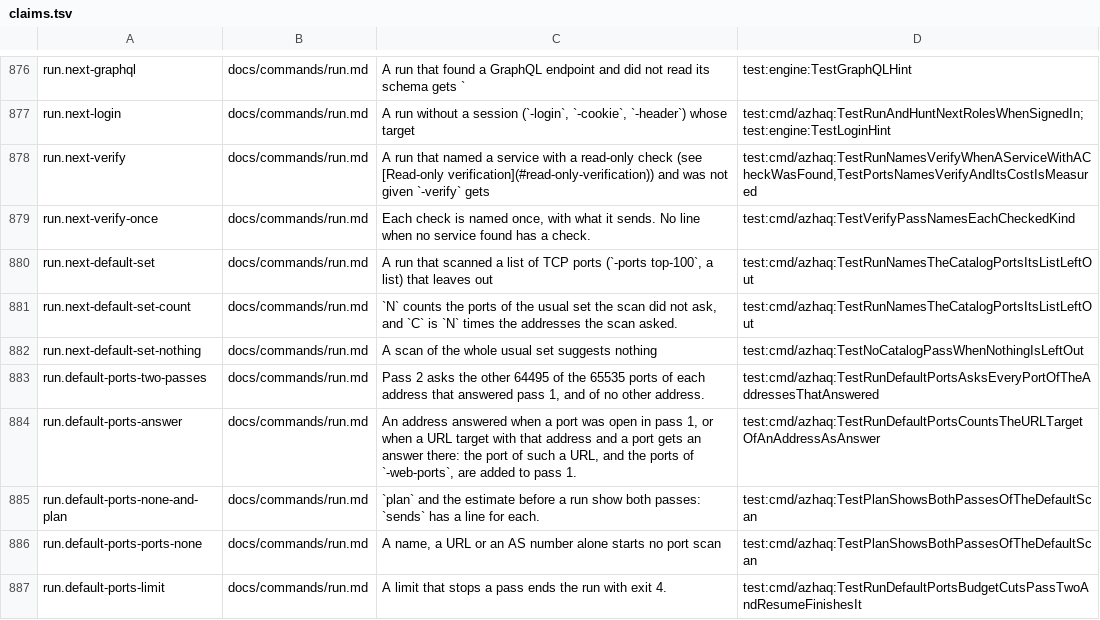
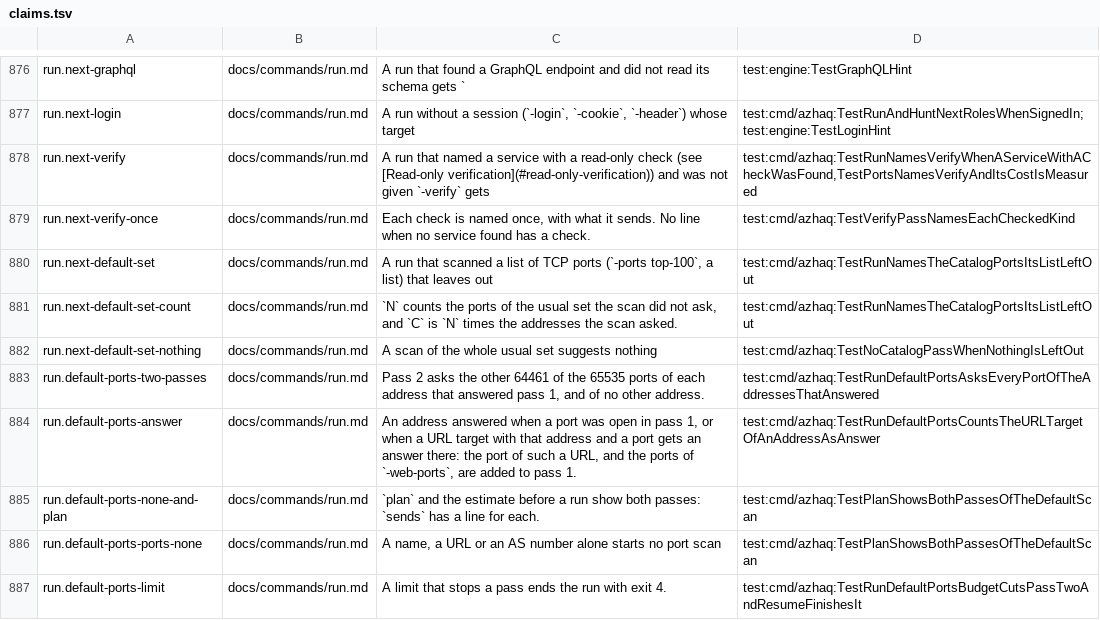
Before and after one commit to lilsadfoqs/azhaq, a TSV file: docs/claims.tsv, drawn as a sheet; only a part is shown, gaps mark what is left out; the diff covers the shown part only.

```diff
--- a/docs/claims.tsv
+++ b/docs/claims.tsv
@@ -882,3 +882,3 @@ run.next-default-set-count	docs/commands/run.md	`N` counts the ports of the usua
 run.next-default-set-nothing	docs/commands/run.md	A scan of the whole usual set suggests nothing	test:cmd/azhaq:TestNoCatalogPassWhenNothingIsLeftOut
-run.default-ports-two-passes	docs/commands/run.md	Pass 2 asks the other 64495 of the 65535 ports of each address that answered pass 1, and of no other address.	test:cmd/azhaq:TestRunDefaultPortsAsksEveryPortOfTheAddressesThatAnswered
+run.default-ports-two-passes	docs/commands/run.md	Pass 2 asks the other 64461 of the 65535 ports of each address that answered pass 1, and of no other address.	test:cmd/azhaq:TestRunDefaultPortsAsksEveryPortOfTheAddressesThatAnswered
 run.default-ports-answer	docs/commands/run.md	An address answered when a port was open in pass 1, or when a URL target with that address and a port gets an answer there: the port of such a URL, and the ports of `-web-ports`, are added to pass 1.	test:cmd/azhaq:TestRunDefaultPortsCountsTheURLTargetOfAnAddressAsAnswer
```
Also changed, not shown: 7 edited cells elsewhere in this file, 12 other files.
